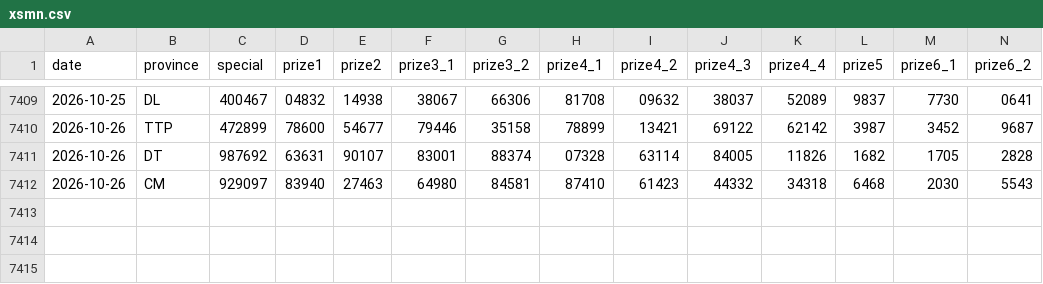
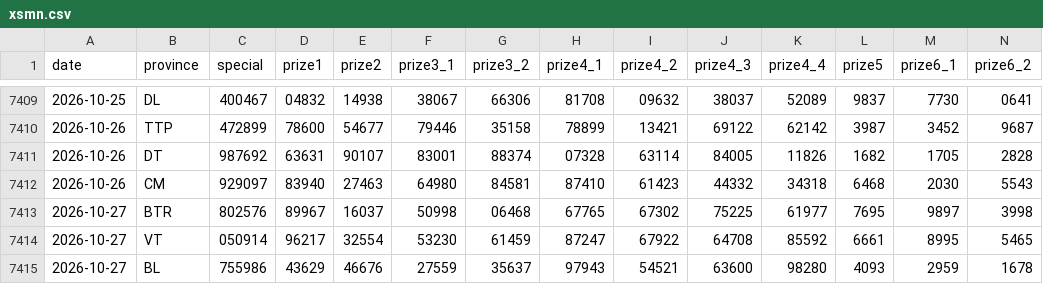
Before and after one commit to t-k-minh/XSMienNam-Analysis, a CSV file: data/xsmn.csv, drawn as a sheet; only a part is shown, gaps mark what is left out; rows hold the shown columns only; the diff names each change by its address in the sheet, - before the commit and + after, or states it on an @@ line.

```diff
--- a/data/xsmn.csv
+++ b/data/xsmn.csv
+row 7413: 2026-10-27 | BTR | 802576 | 89967 | 16037 | 50998 | 06468 | 67765 | 67302 | 75225 | 61977 | 7695 | 9897 | 3998
+row 7414: 2026-10-27 | VT | 050914 | 96217 | 32554 | 53230 | 61459 | 87247 | 67922 | 64708 | 85592 | 6661 | 8995 | 5465
+row 7415: 2026-10-27 | BL | 755986 | 43629 | 46676 | 27559 | 35637 | 97943 | 54521 | 63600 | 98280 | 4093 | 2959 | 1678
```
Also changed, not shown: 5 other files.
